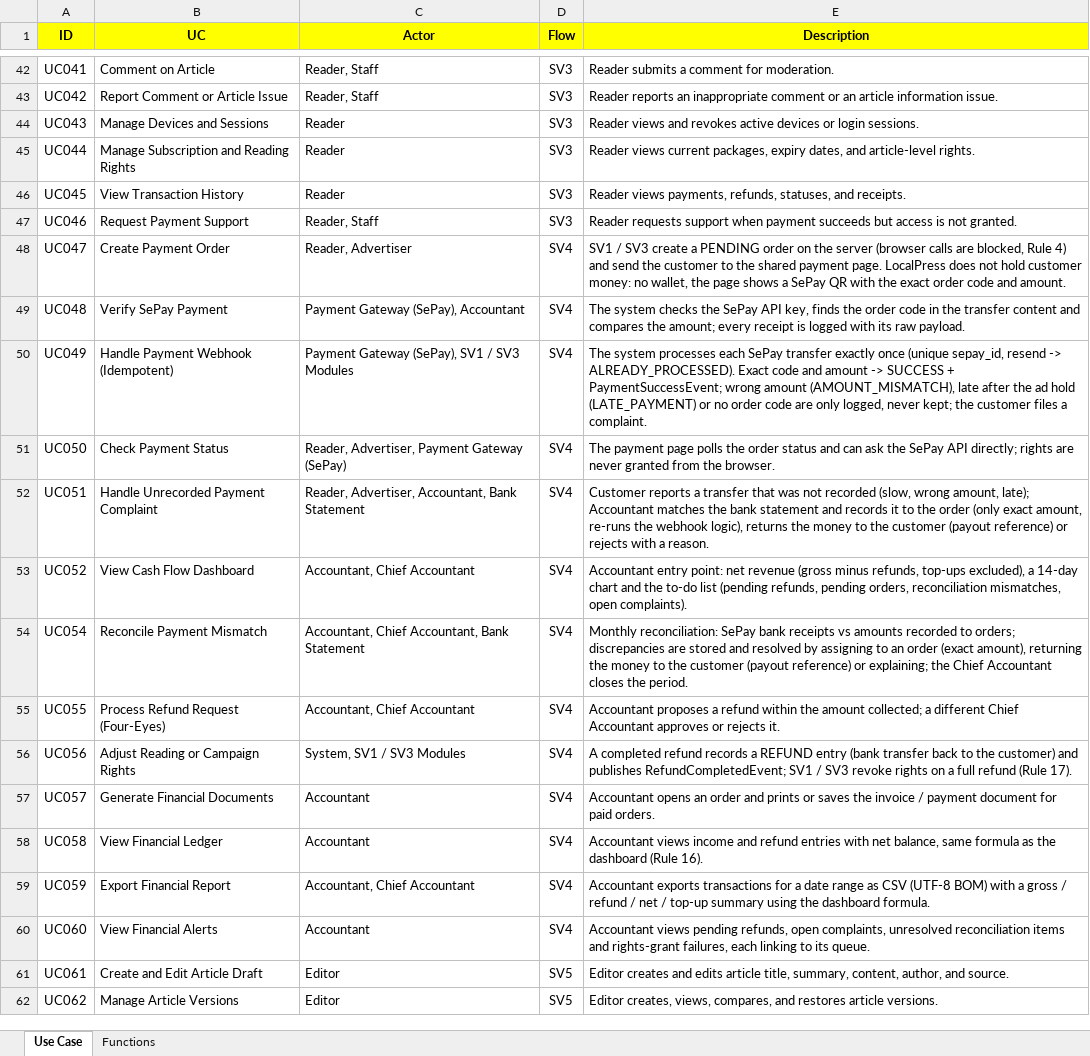
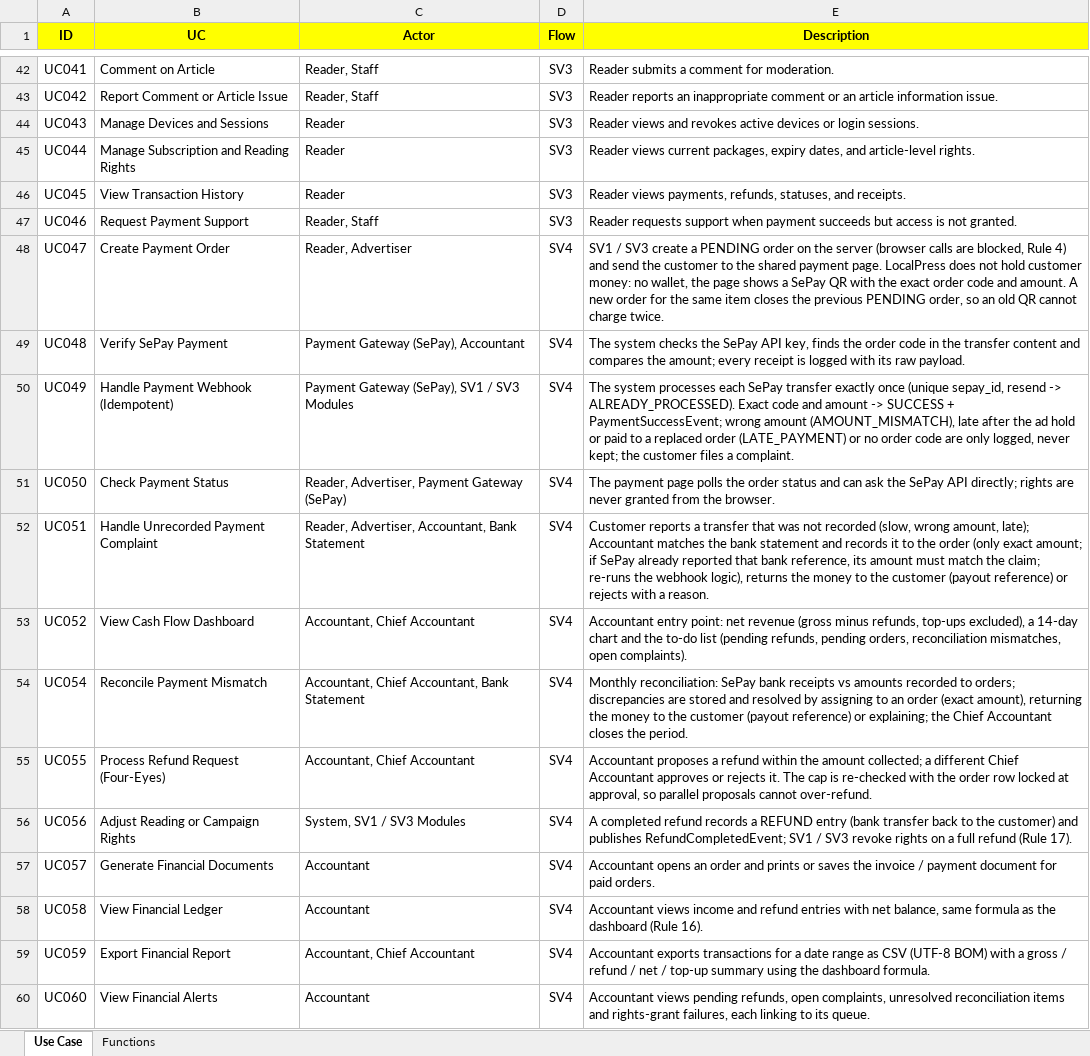
Before and after one commit to huyz4nny/SWP391_LOCALPRESS-REVENUE-TRUST-PLATFORM, an Excel workbook: project_tracking_group2.xlsx, sheet Use Case, drawn as a sheet; only a part is shown, gaps mark what is left out; the shorter side is filled out with more unchanged rows; values as stored, in another font and other column widths than the file's, no borders; table styles not drawn; the diff names each change by its address in the sheet, - before the commit and + after, or states it on an @@ line.

Commit message:
fix(finance): sua loi luong thanh toan SV4 (audit PAY-01, 03, 04, 05, 06)
- PAY-01: tao don moi cho cung bai / goi / booking thi dong don PENDING cu,
  tien ve don cu thanh LATE_PAYMENT (tranh thu tien 2 lan)
- PAY-03: ghi nhan khieu nai vao don bi chan khi so tien SePay bao khac so khach khai
- PAY-04: khoa dong don goc khi lap / duyet hoan tien, kiem lai han muc luc duyet (Rule 11)
- PAY-05: nut kiem tra lai chuan hoa ma don, don dep cooldown
- PAY-06: nut kiem tra chi hoi SePay tu luc tao don, canh bao khi cham gioi han 200
- Cap nhat project_tracking_group2.xlsx (UC047, UC049, UC051, UC055, II.4.1, II.4.5, II.4.9)

```diff
--- a/project_tracking_group2.xlsx (sheet Use Case)
+++ b/project_tracking_group2.xlsx (sheet Use Case)
-E48 (Description): …and amount.
+E48 (Description): …and amount. A new order for the same item closes the previous PENDING order, so an old QR cannot charge twice.
-E50 (Description): …ad hold (LATE_PAYMENT) or…
+E50 (Description): …ad hold or paid to a replaced order (LATE_PAYMENT) or…
-E52 (Description): …(only exact amount, re-runs the…
+E52 (Description): …(only exact amount; if SePay already reported that bank reference, its amount must match the claim; re-runs the…
-E55 (Description): …rejects it.
+E55 (Description): …rejects it. The cap is re-checked with the order row locked at approval, so parallel proposals cannot over-refund.
```
Also changed, not shown: sheet Functions, 10 other files.
